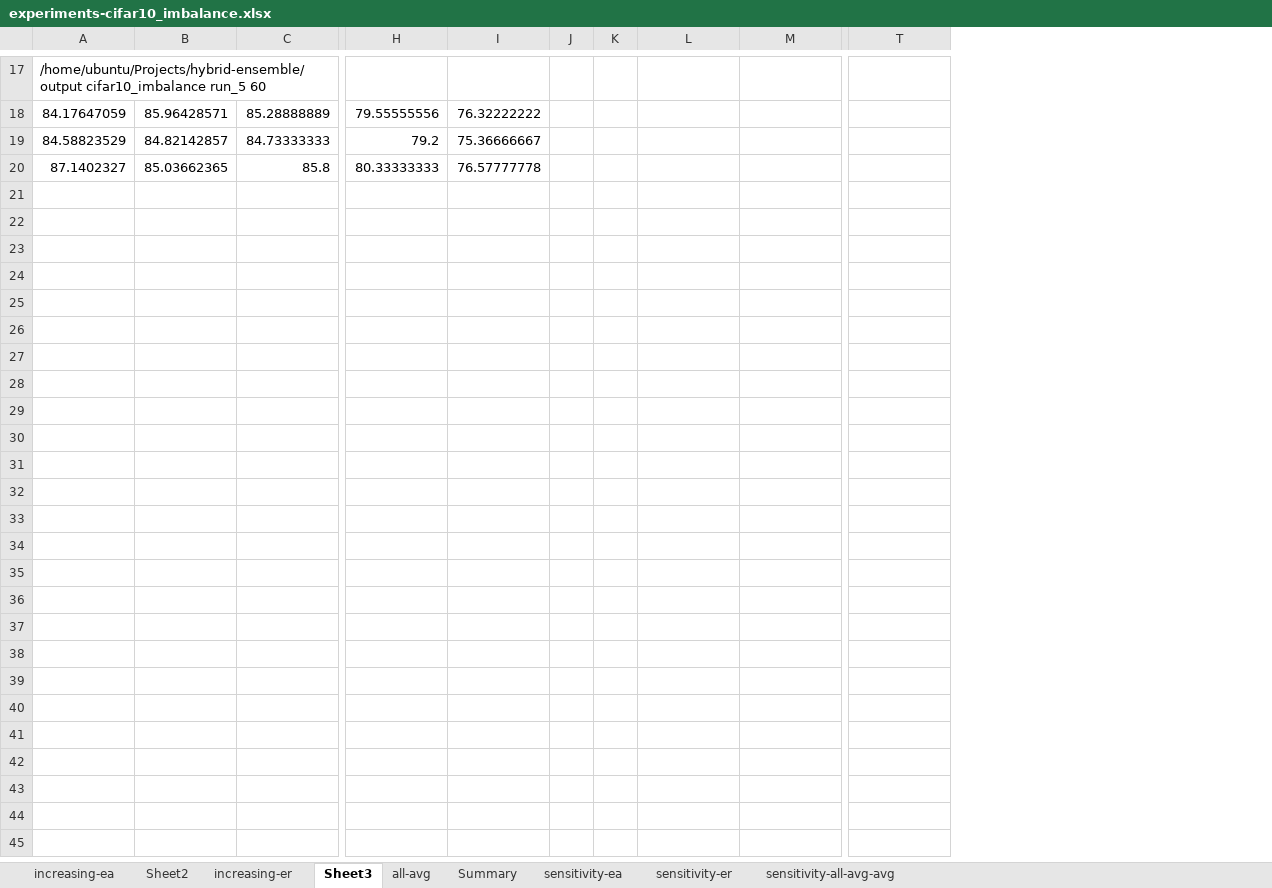
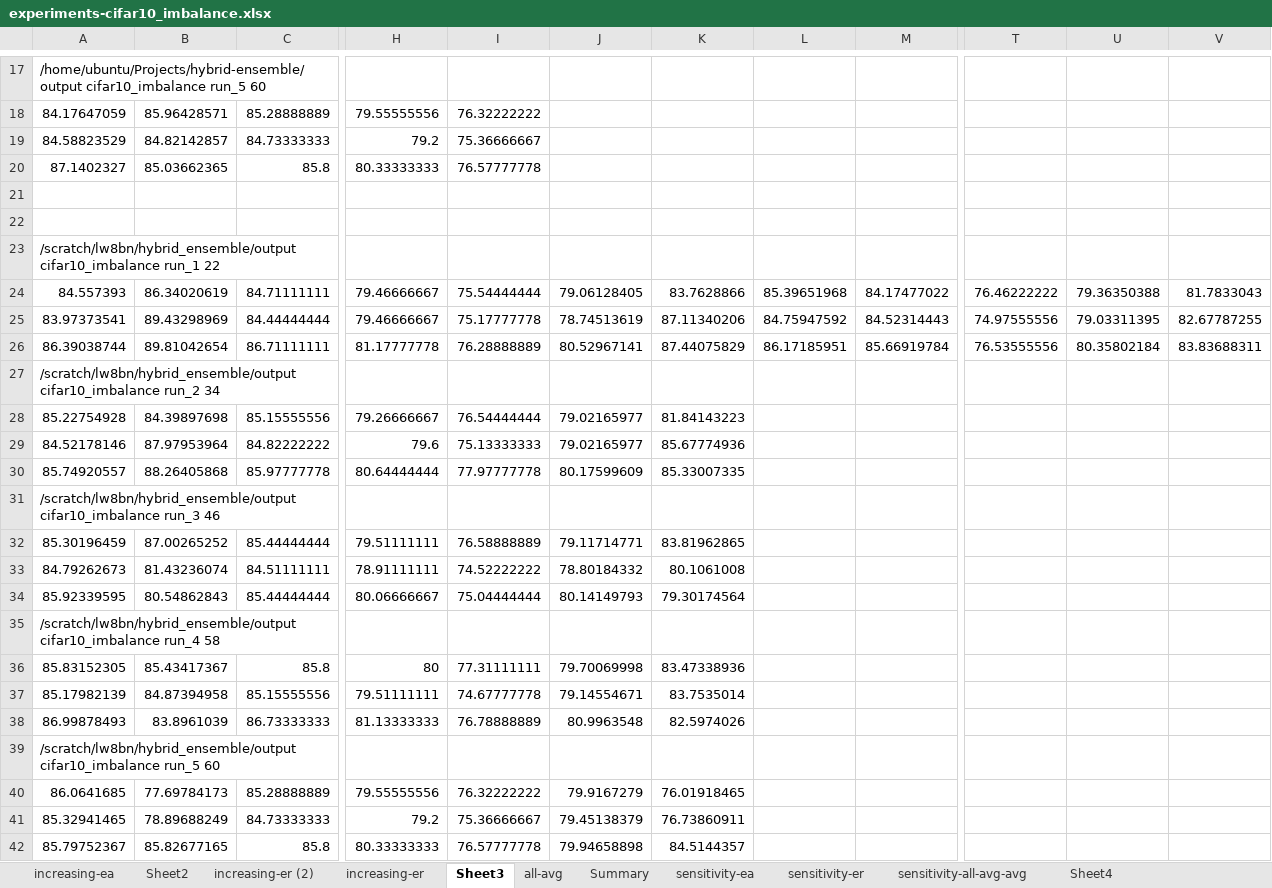
Before and after one commit to christa60/dynens, an Excel workbook: evaluation/data/cifar10_imbalance/experiments-cifar10_imbalance.xlsx, sheet Sheet3, drawn as a sheet; only a part is shown, gaps mark what is left out; values as stored, in another font and other column widths than the file's, no borders; removed rows and columns are numbered as before the commit, all else as after; rows hold the shown columns only; the diff names each change by its address in the sheet, - before the commit and + after, or states it on an @@ line.

```diff
--- a/evaluation/data/cifar10_imbalance/experiments-cifar10_imbalance.xlsx (sheet Sheet3)
+++ b/evaluation/data/cifar10_imbalance/experiments-cifar10_imbalance.xlsx (sheet Sheet3)
+sheet tab: increasing-er (2)
+sheet tab: Sheet4
-column J, empty
-column K, empty
+column J, empty
+column K, empty
+column U, empty
+column V, empty
+row 21: (empty)
+row 22: (empty)
+row 23: /scratch/lw8bn/hybrid_ensemble/output cifar10_imbalance run_1 22
+row 24: 84.557393 | 86.34020619 | 84.71111111 | 79.46666667 | 75.54444444 | 79.06128405 | 83.7628866 | 85.39651968 | 84.17477022 | 76.46222222 | 79.36350388 | 81.7833043
+row 25: 83.97373541 | 89.43298969 | 84.44444444 | 79.46666667 | 75.17777778 | 78.74513619 | 87.11340206 | 84.75947592 | 84.52314443 | 74.97555556 | 79.03311395 | 82.67787255
+row 26: 86.39038744 | 89.81042654 | 86.71111111 | 81.17777778 | 76.28888889 | 80.52967141 | 87.44075829 | 86.17185951 | 85.66919784 | 76.53555556 | 80.35802184 | 83.83688311
+row 27: /scratch/lw8bn/hybrid_ensemble/output cifar10_imbalance run_2 34
+row 28: 85.22754928 | 84.39897698 | 85.15555556 | 79.26666667 | 76.54444444 | 79.02165977 | 81.84143223
+row 29: 84.52178146 | 87.97953964 | 84.82222222 | 79.6 | 75.13333333 | 79.02165977 | 85.67774936
+row 30: 85.74920557 | 88.26405868 | 85.97777778 | 80.64444444 | 77.97777778 | 80.17599609 | 85.33007335
+row 31: /scratch/lw8bn/hybrid_ensemble/output cifar10_imbalance run_3 46
+row 32: 85.30196459 | 87.00265252 | 85.44444444 | 79.51111111 | 76.58888889 | 79.11714771 | 83.81962865
+row 33: 84.79262673 | 81.43236074 | 84.51111111 | 78.91111111 | 74.52222222 | 78.80184332 | 80.1061008
+row 34: 85.92339595 | 80.54862843 | 85.44444444 | 80.06666667 | 75.04444444 | 80.14149793 | 79.30174564
+row 35: /scratch/lw8bn/hybrid_ensemble/output cifar10_imbalance run_4 58
+row 36: 85.83152305 | 85.43417367 | 85.8 | 80 | 77.31111111 | 79.70069998 | 83.47338936
+row 37: 85.17982139 | 84.87394958 | 85.15555556 | 79.51111111 | 74.67777778 | 79.14554671 | 83.7535014
+row 38: 86.99878493 | 83.8961039 | 86.73333333 | 81.13333333 | 76.78888889 | 80.9963548 | 82.5974026
+row 39: /scratch/lw8bn/hybrid_ensemble/output cifar10_imbalance run_5 60
+row 40: 86.0641685 | 77.69784173 | 85.28888889 | 79.55555556 | 76.32222222 | 79.9167279 | 76.01918465
+row 41: 85.32941465 | 78.89688249 | 84.73333333 | 79.2 | 75.36666667 | 79.45138379 | 76.73860911
+row 42: 85.79752367 | 85.82677165 | 85.8 | 80.33333333 | 76.57777778 | 79.94658898 | 84.5144357
```
Also changed, not shown: sheet all-avg, 17 other files.
